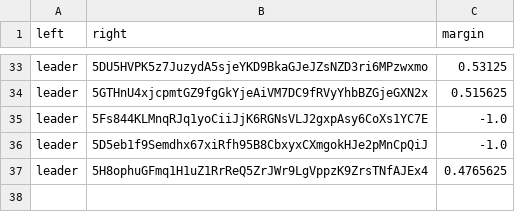
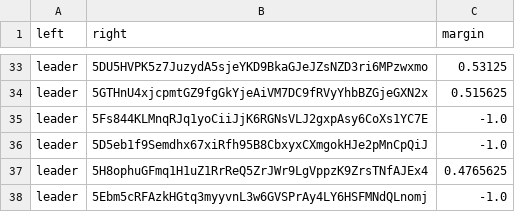
Before and after one commit to 404-Repo/404-active-competition, a CSV file: rounds/6/matches_matrix.csv, drawn as a sheet; only a part is shown, gaps mark what is left out; the diff names each change by its address in the sheet, - before the commit and + after, or states it on an @@ line.

Commit message:
Update matches matrix for round 6

```diff
--- a/rounds/6/matches_matrix.csv
+++ b/rounds/6/matches_matrix.csv
+row 38: leader | 5Ebm5cRFAzkHGtq3myyvnL3w6GVSPrAy4LY6HSFMNdQLnomj | -1.0
```
